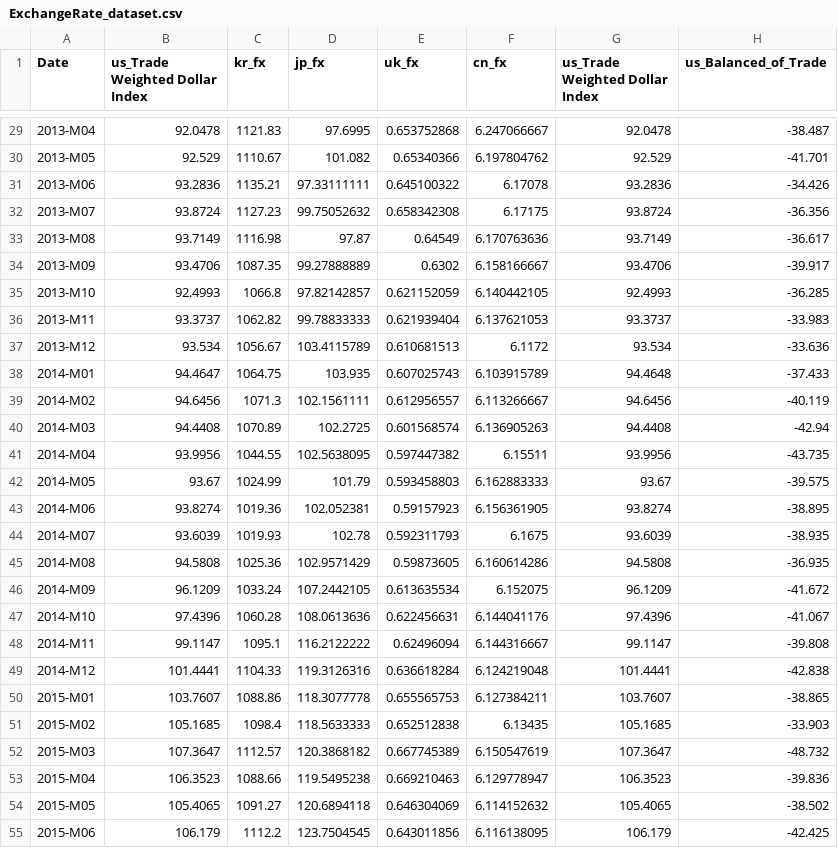
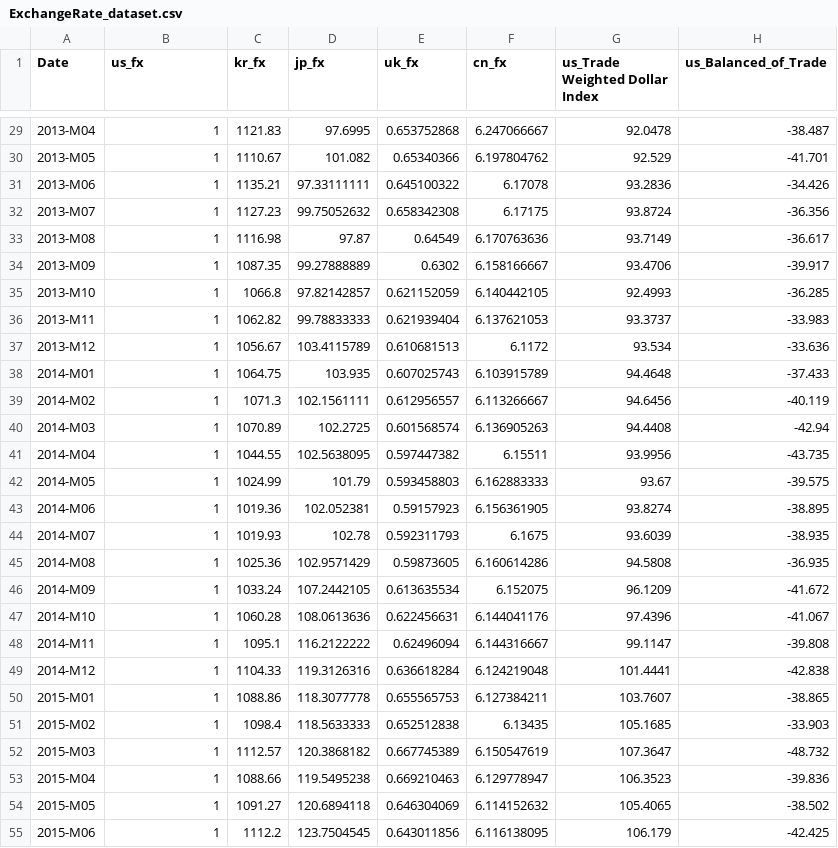
Before and after one commit to baek-seunghwan/Exchangeprediction, a CSV file: -Graph-Neural-Network-based-Multi-Currency-FX-Forecasting-feature-multisteps/B-MTGNN/data/ExchangeRate_dataset.csv, drawn as a sheet; only a part is shown, gaps mark what is left out; the diff covers the shown part only; the diff names each change by its address in the sheet, - before the commit and + after, or states it on an @@ line.

```diff
--- a/-Graph-Neural-Network-based-Multi-Currency-FX-Forecasting-feature-multisteps/B-MTGNN/data/ExchangeRate_dataset.csv
+++ b/-Graph-Neural-Network-based-Multi-Currency-FX-Forecasting-feature-multisteps/B-MTGNN/data/ExchangeRate_dataset.csv
-B1: us_Trade Weighted Dollar Index
+B1: us_fx
-B29 (us_fx): 92.0478
+B29 (us_fx): 1
-B30 (us_fx): 92.529
+B30 (us_fx): 1
-B31 (us_fx): 93.2836
+B31 (us_fx): 1
-B32 (us_fx): 93.8724
+B32 (us_fx): 1
-B33 (us_fx): 93.7149
+B33 (us_fx): 1
-B34 (us_fx): 93.4706
+B34 (us_fx): 1
-B35 (us_fx): 92.4993
+B35 (us_fx): 1
-B36 (us_fx): 93.3737
+B36 (us_fx): 1
-B37 (us_fx): 93.534
+B37 (us_fx): 1
-B38 (us_fx): 94.4647
+B38 (us_fx): 1
-B39 (us_fx): 94.6456
+B39 (us_fx): 1
-B40 (us_fx): 94.4408
+B40 (us_fx): 1
-B41 (us_fx): 93.9956
+B41 (us_fx): 1
-B42 (us_fx): 93.67
+B42 (us_fx): 1
-B43 (us_fx): 93.8274
+B43 (us_fx): 1
-B44 (us_fx): 93.6039
+B44 (us_fx): 1
-B45 (us_fx): 94.5808
+B45 (us_fx): 1
-B46 (us_fx): 96.1209
+B46 (us_fx): 1
-B47 (us_fx): 97.4396
+B47 (us_fx): 1
-B48 (us_fx): 99.1147
+B48 (us_fx): 1
-B49 (us_fx): 101.4441
+B49 (us_fx): 1
-B50 (us_fx): 103.7607
+B50 (us_fx): 1
-B51 (us_fx): 105.1685
+B51 (us_fx): 1
-B52 (us_fx): 107.3647
+B52 (us_fx): 1
-B53 (us_fx): 106.3523
+B53 (us_fx): 1
-B54 (us_fx): 105.4065
+B54 (us_fx): 1
-B55 (us_fx): 106.179
+B55 (us_fx): 1
```
Also changed, not shown: 148 edited cells elsewhere in this file.
